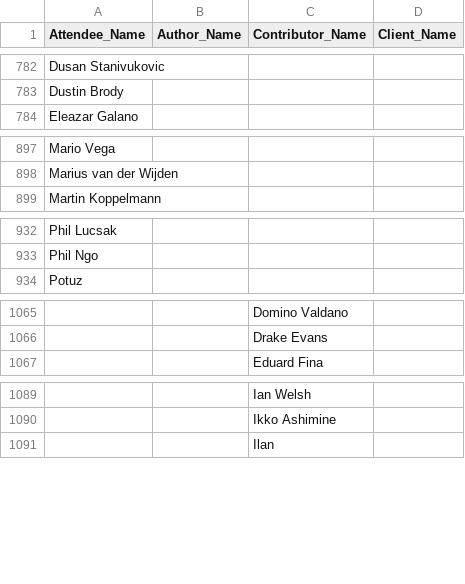
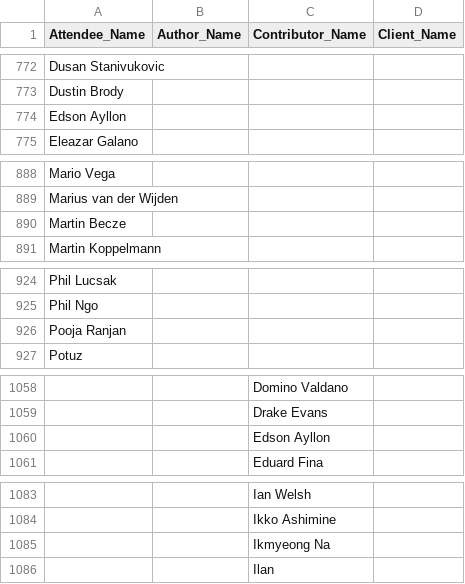
Before and after one commit to Fintech-Research-Lab/Ethereum_Governance_Project, a CSV file: Analysis/Meeting Attendees and Ethereum Community Analysis/unique_names_allplayers.csv, drawn as a sheet; only a part is shown, gaps mark what is left out; the diff covers the shown part only; the diff names each change by its address in the sheet, - before the commit and + after, or states it on an @@ line.

```diff
--- a/Analysis/Meeting Attendees and Ethereum Community Analysis/unique_names_allplayers.csv
+++ b/Analysis/Meeting Attendees and Ethereum Community Analysis/unique_names_allplayers.csv
+row 774: Edson Ayllon
+row 890: Martin Becze
+row 926: Pooja Ranjan
+row 1060:  |  | Edson Ayllon
+row 1085:  |  | Ikmyeong Na
```
Also changed, not shown: 4 added rows and 10 removed rows elsewhere in this file.
